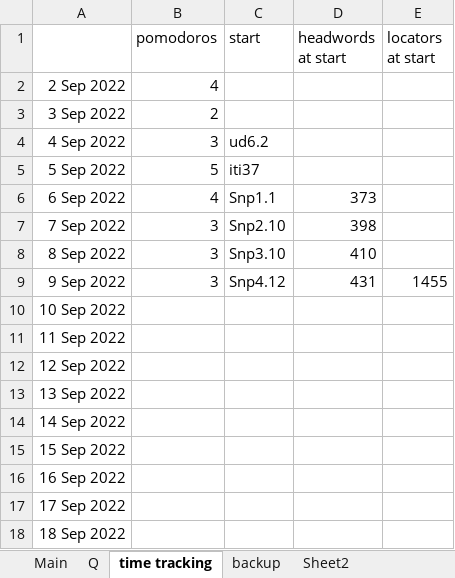
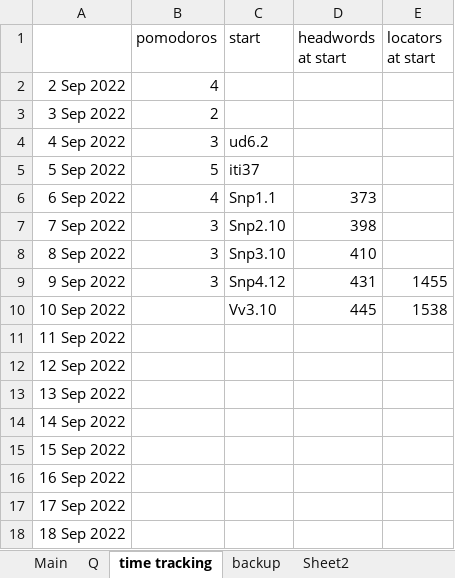
Before and after one commit to thesunshade/sutta-index, an Excel workbook: src/data/general-index.xlsx, sheet time tracking, drawn as a sheet; values as stored, in another font and other column widths than the file's, no borders; the diff names each change by its address in the sheet, - before the commit and + after, or states it on an @@ line.

```diff
--- a/src/data/general-index.xlsx (sheet time tracking)
+++ b/src/data/general-index.xlsx (sheet time tracking)
-C10 (start): (empty)
+C10 (start): Vv3.10
-D10 (headwords at start): (empty)
+D10 (headwords at start): 445
-E10 (locators at start): (empty)
+E10 (locators at start): 1538
```
Also changed, not shown: sheet Main, 4 other files.
